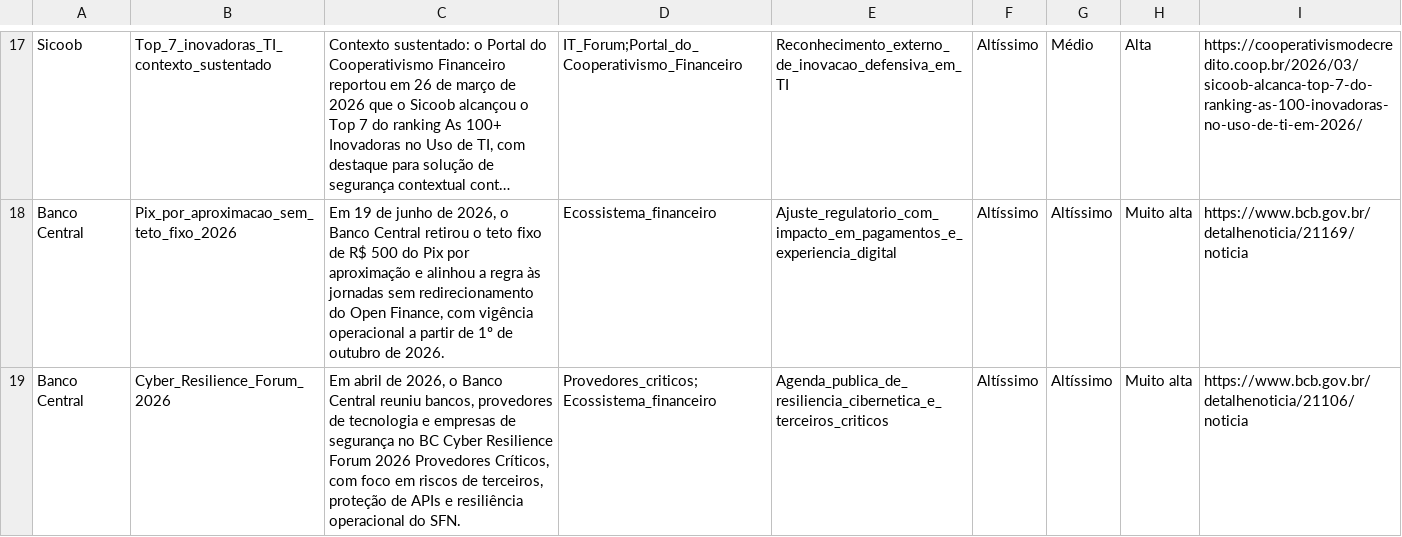
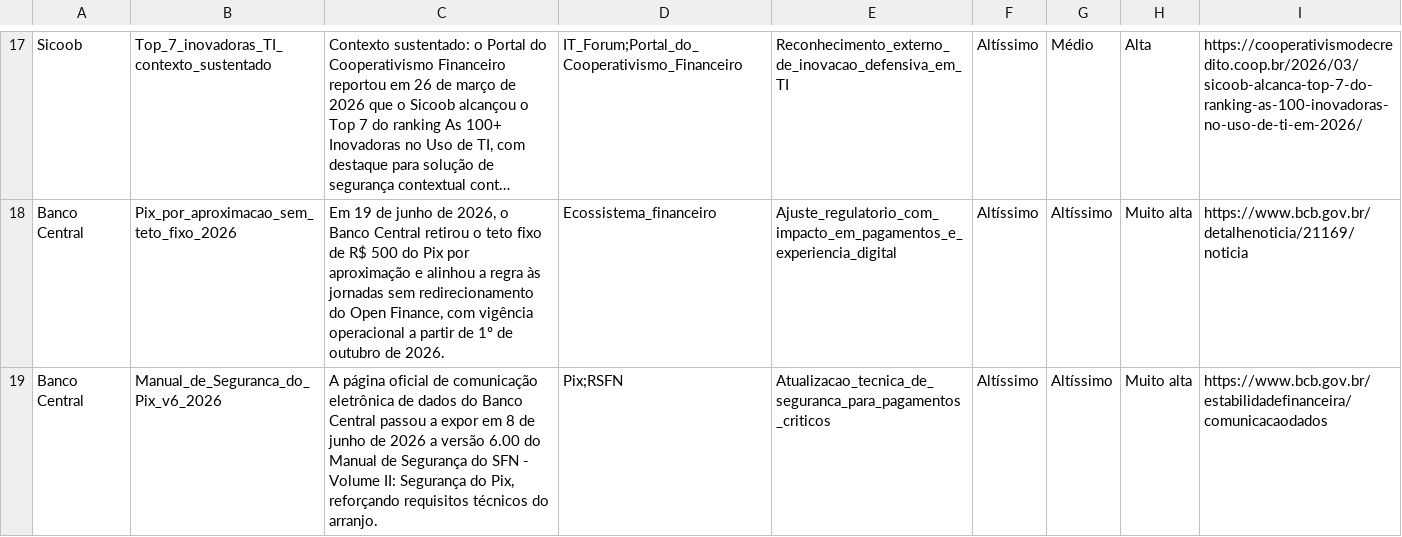
Before and after one commit to mikeheyde/Aegis2_0, a CSV file: site/dashboard-bancos-publicos/dashboard-bancos-publicos-latest.csv, drawn as a sheet; only a part is shown, gaps mark what is left out; long unchanged cells end in …; the diff covers the shown part only; the diff names each change by its address in the sheet, - before the commit and + after, or states it on an @@ line.

```diff
--- a/site/dashboard-bancos-publicos/dashboard-bancos-publicos-latest.csv
+++ b/site/dashboard-bancos-publicos/dashboard-bancos-publicos-latest.csv
-B19: Cyber_Resilience_Forum_2026
+B19: Manual_de_Seguranca_do_Pix_v6_2026
-C19: Em abril de 2026, o Banco Central reuniu bancos, provedores de tecnologia e empresas de segurança no BC Cyber Resilience Forum 2026 Provedores Críticos, com foco em riscos de terceiros, proteção de APIs e resiliência operacional do SFN.
+C19: A página oficial de comunicação eletrônica de dados do Banco Central passou a expor em 8 de junho de 2026 a versão 6.00 do Manual de Segurança do SFN - Volume II: Segurança do Pix, reforçando requisitos técnicos do arranjo.
-D19: Provedores_criticos;Ecossistema_financeiro
+D19: Pix;RSFN
-E19: Agenda_publica_de_resiliencia_cibernetica_e_terceiros_criticos
+E19: Atualizacao_tecnica_de_seguranca_para_pagamentos_criticos
-I19: https://www.bcb.gov.br/detalhenoticia/21106/noticia
+I19: https://www.bcb.gov.br/estabilidadefinanceira/comunicacaodados
```
Also changed, not shown: 9 edited cells elsewhere in this file, site/dashboard-bancos-publicos/dashboard-bancos-publicos-acumulado-365d.csv, 6 other files.
